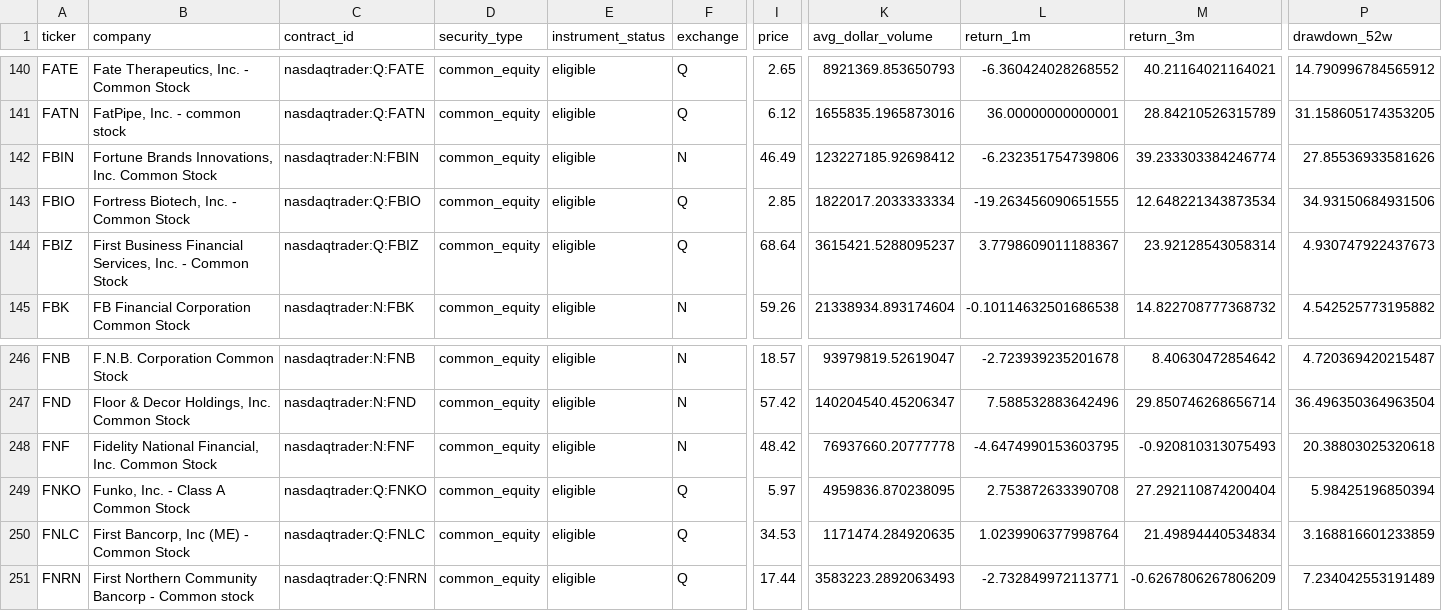
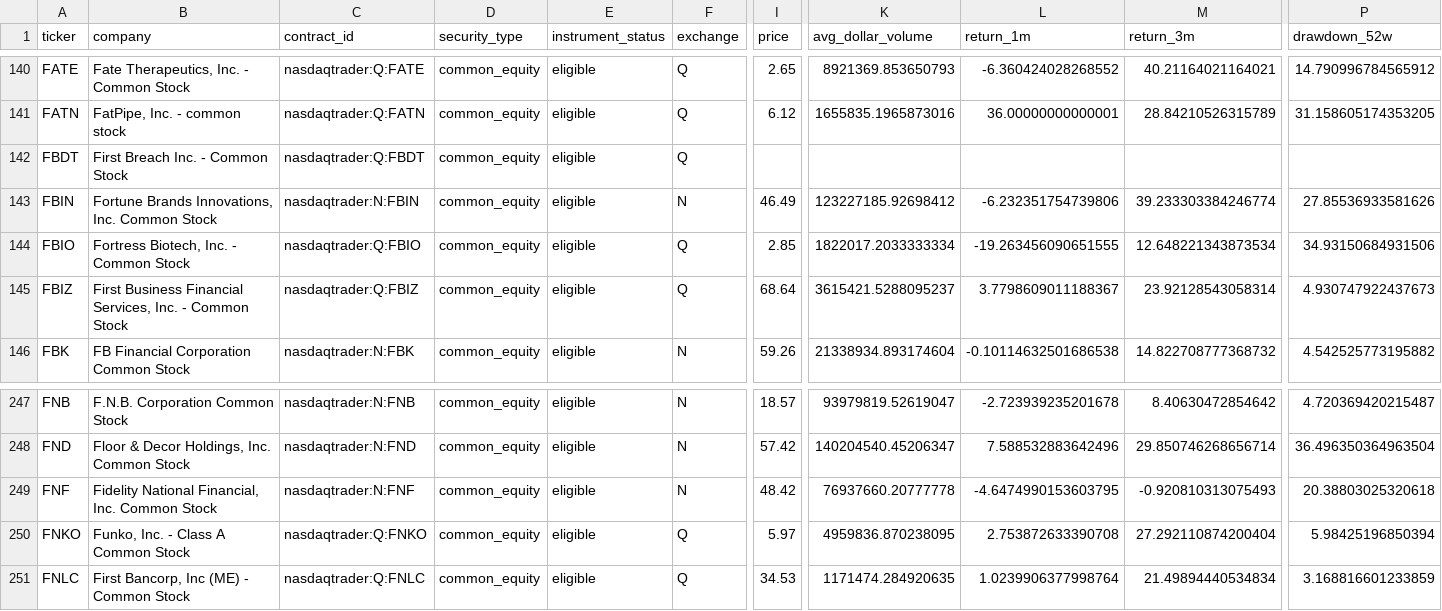
Before and after one commit to chelovekodessa/qrgf-market-data, a CSV file: data/l1/latest/pages/page-0007.csv, drawn as a sheet; only a part is shown, gaps mark what is left out; removed rows and columns are numbered as before the commit, all else as after; rows hold the shown columns only; the diff names each change by its address in the sheet, - before the commit and + after, or states it on an @@ line.

```diff
--- a/data/l1/latest/pages/page-0007.csv
+++ b/data/l1/latest/pages/page-0007.csv
+row 142: FBDT | First Breach Inc. - Common Stock | nasdaqtrader:Q:FBDT | common_equity | eligible | Q
-row 251: FNRN | First Northern Community Bancorp - Common stock | nasdaqtrader:Q:FNRN | common_equity | eligible | Q | 17.44 | 3583223.2892063493 | -2.732849972113771 | -0.6267806267806209 | 7.234042553191489
```
Also changed, not shown: data/l1/latest/pages/page-0015.csv, data/l1/latest/pages/page-0018.csv, 15 other files.
